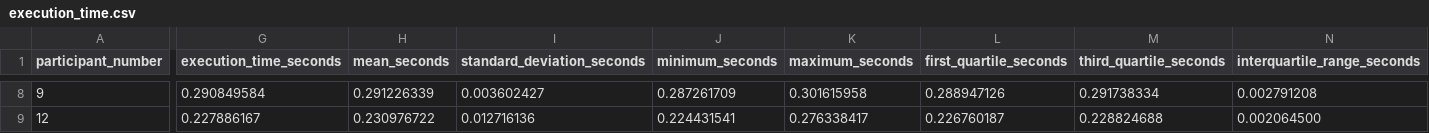
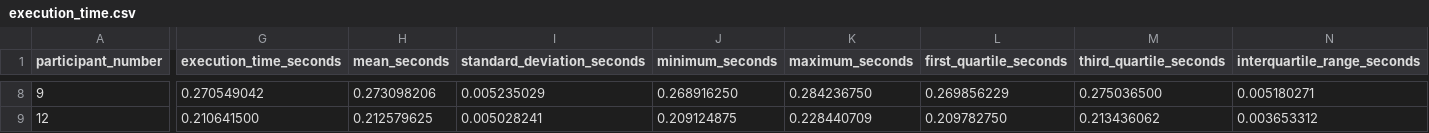
Before and after one commit to TheaAo/markdown-it-py, a CSV file: results/phase2/execution_time/formal/summary/execution_time.csv, drawn as a sheet; only a part is shown, gaps mark what is left out; the diff covers the shown part only; the diff names each change by its address in the sheet, - before the commit and + after, or states it on an @@ line.

Commit message:
feat(metrics): derive phase two efficiency metrics

```diff
--- a/results/phase2/execution_time/formal/summary/execution_time.csv
+++ b/results/phase2/execution_time/formal/summary/execution_time.csv
-G8 (execution_time_seconds): 0.290849584
+G8 (execution_time_seconds): 0.270549042
-H8 (mean_seconds): 0.291226339
+H8 (mean_seconds): 0.273098206
-I8 (standard_deviation_seconds): 0.003602427
+I8 (standard_deviation_seconds): 0.005235029
-J8 (minimum_seconds): 0.287261709
+J8 (minimum_seconds): 0.268916250
-K8 (maximum_seconds): 0.301615958
+K8 (maximum_seconds): 0.284236750
-L8 (first_quartile_seconds): 0.288947126
+L8 (first_quartile_seconds): 0.269856229
-M8 (third_quartile_seconds): 0.291738334
+M8 (third_quartile_seconds): 0.275036500
-N8 (interquartile_range_seconds): 0.002791208
+N8 (interquartile_range_seconds): 0.005180271
-G9 (execution_time_seconds): 0.227886167
+G9 (execution_time_seconds): 0.210641500
-H9 (mean_seconds): 0.230976722
+H9 (mean_seconds): 0.212579625
-I9 (standard_deviation_seconds): 0.012716136
+I9 (standard_deviation_seconds): 0.005028241
-J9 (minimum_seconds): 0.224431541
+J9 (minimum_seconds): 0.209124875
-K9 (maximum_seconds): 0.276338417
+K9 (maximum_seconds): 0.228440709
-L9 (first_quartile_seconds): 0.226760187
+L9 (first_quartile_seconds): 0.209782750
-M9 (third_quartile_seconds): 0.228824688
+M9 (third_quartile_seconds): 0.213436062
-N9 (interquartile_range_seconds): 0.002064500
+N9 (interquartile_range_seconds): 0.003653312
```
Also changed, not shown: 67 edited cells elsewhere in this file, 28 other files.
